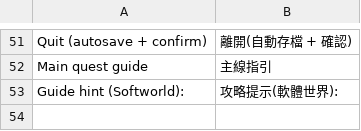
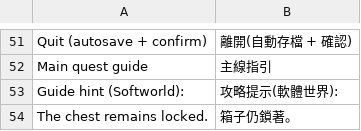
Before and after one commit to wicanr2/opendw_dragon_wars_cht, a TSV file: opendw_remake/assets/i18n/zh-TW/menu.tsv, drawn as a sheet; only a part is shown, gaps mark what is left out; the diff names each change by its address in the sheet, - before the commit and + after, or states it on an @@ line.

```diff
--- a/opendw_remake/assets/i18n/zh-TW/menu.tsv
+++ b/opendw_remake/assets/i18n/zh-TW/menu.tsv
+row 54: The chest remains locked. | 箱子仍鎖著。
```
Also changed, not shown: opendw_remake/assets/i18n/zh-TW/events.tsv, 8 other files.
